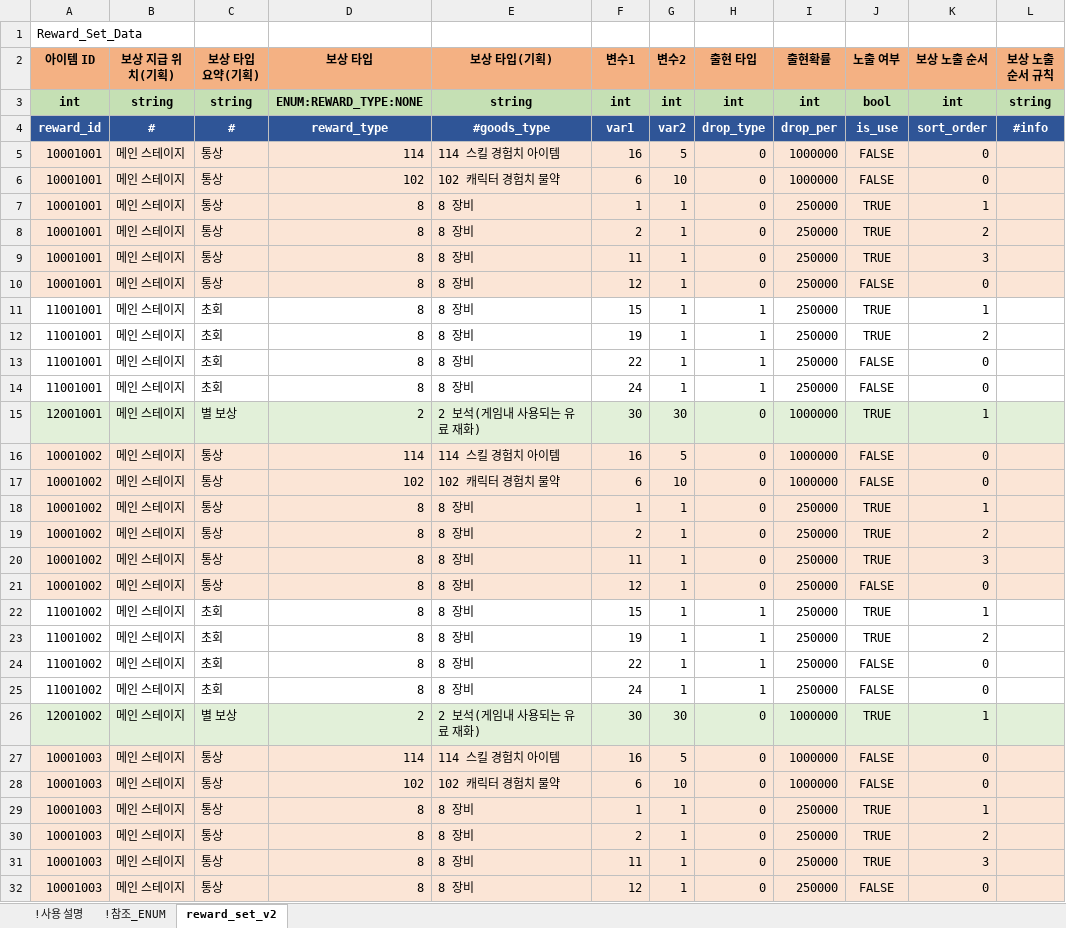
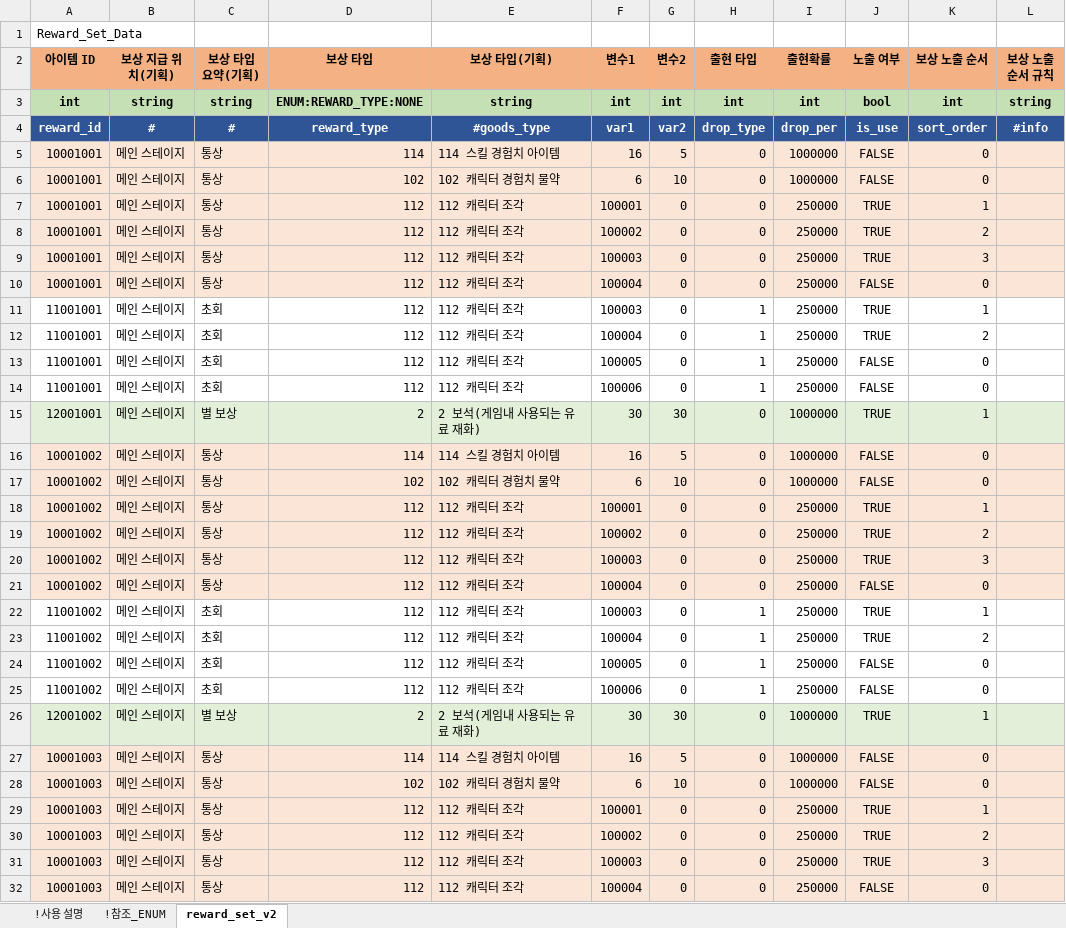
Before and after one commit to shanash/ZeroOne, an Excel workbook: Android/ExcelData/RewardTable.xlsx, sheet reward_set_v2, drawn as a sheet; only a part is shown; values as stored, in another font and other column widths than the file's, no borders; the diff covers the shown part only; the diff names each change by its address in the sheet, - before the commit and + after, or states it on an @@ line.

```diff
--- a/Android/ExcelData/RewardTable.xlsx (sheet reward_set_v2)
+++ b/Android/ExcelData/RewardTable.xlsx (sheet reward_set_v2)
-D7:D14 (보상 타입): 8
+D7:D14 (보상 타입): 112
-E7:E14 (보상 타입(기획)): 8 장비
+E7:E14 (보상 타입(기획)): 112 캐릭터 조각
-F7 (변수1): 1
+F7 (변수1): 100001
-G7:G14 (변수2): 1
+G7:G14 (변수2): 0
-F8 (변수1): 2
+F8 (변수1): 100002
-F9 (변수1): 11
+F9 (변수1): 100003
-F10 (변수1): 12
+F10 (변수1): 100004
-F11 (변수1): 15
+F11 (변수1): 100003
-F12 (변수1): 19
+F12 (변수1): 100004
-F13 (변수1): 22
+F13 (변수1): 100005
-F14 (변수1): 24
+F14 (변수1): 100006
-D18:D25 (보상 타입): 8
+D18:D25 (보상 타입): 112
-E18:E25 (보상 타입(기획)): 8 장비
+E18:E25 (보상 타입(기획)): 112 캐릭터 조각
-F18 (변수1): 1
+F18 (변수1): 100001
-G18:G25 (변수2): 1
+G18:G25 (변수2): 0
-F19 (변수1): 2
+F19 (변수1): 100002
-F20 (변수1): 11
+F20 (변수1): 100003
-F21 (변수1): 12
+F21 (변수1): 100004
-F22 (변수1): 15
+F22 (변수1): 100003
-F23 (변수1): 19
+F23 (변수1): 100004
-F24 (변수1): 22
+F24 (변수1): 100005
-F25 (변수1): 24
+F25 (변수1): 100006
-D29:D32 (보상 타입): 8
+D29:D32 (보상 타입): 112
-E29:E32 (보상 타입(기획)): 8 장비
+E29:E32 (보상 타입(기획)): 112 캐릭터 조각
-F29 (변수1): 1
+F29 (변수1): 100001
-G29:G32 (변수2): 1
+G29:G32 (변수2): 0
-F30 (변수1): 2
+F30 (변수1): 100002
-F31 (변수1): 11
+F31 (변수1): 100003
-F32 (변수1): 12
+F32 (변수1): 100004
```
Also changed, not shown: 400 edited cells elsewhere in this sheet, Android/ExcelData/PCTable.xlsx, 20 other files.
